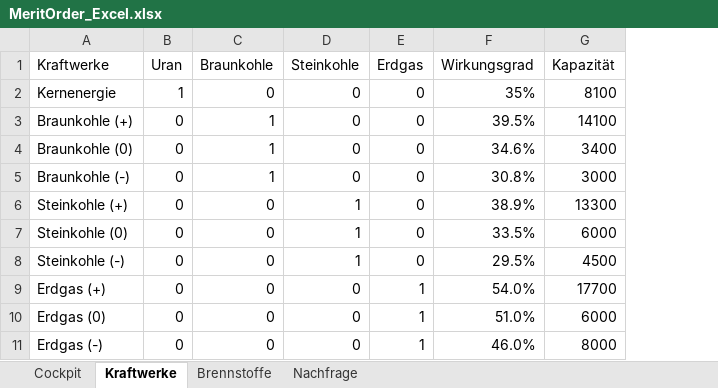
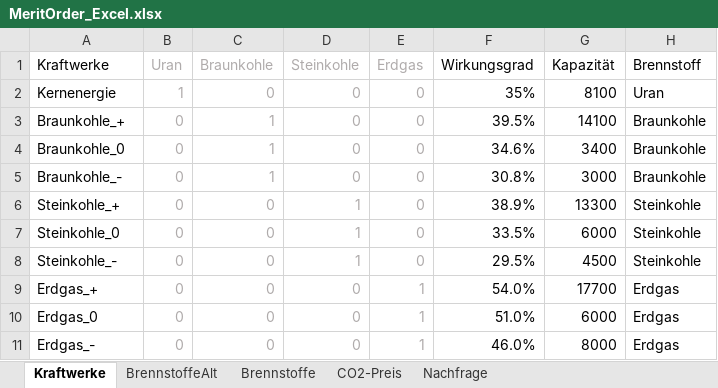
Before and after one commit to Miriamhuetter/EWI-Einstiegsmodel, an Excel workbook: MeritOrder_Excel.xlsx, sheet Kraftwerke, drawn as a sheet; values as stored, in another font and other column widths than the file's, no borders; the diff names each change by its address in the sheet, - before the commit and + after, or states it on an @@ line.

```diff
--- a/MeritOrder_Excel.xlsx (sheet Kraftwerke)
+++ b/MeritOrder_Excel.xlsx (sheet Kraftwerke)
-sheet tab: Cockpit
+sheet tab: BrennstoffeAlt
+sheet tab: CO2-Preis
+column H (Brennstoff), rows 2-11: Uran | Braunkohle | Braunkohle | Braunkohle | Steinkohle | Steinkohle | Steinkohle | Erdgas | Erdgas | Erdgas
-B1:E11 text colour: black
+B1:E11 text colour: #AFABAB
-A3 (Kraftwerke): Braunkohle (+)
+A3 (Kraftwerke): Braunkohle_+
-A4 (Kraftwerke): Braunkohle (0)
+A4 (Kraftwerke): Braunkohle_0
-A5 (Kraftwerke): Braunkohle (-)
+A5 (Kraftwerke): Braunkohle_-
-A6 (Kraftwerke): Steinkohle (+)
+A6 (Kraftwerke): Steinkohle_+
-A7 (Kraftwerke): Steinkohle (0)
+A7 (Kraftwerke): Steinkohle_0
-A8 (Kraftwerke): Steinkohle (-)
+A8 (Kraftwerke): Steinkohle_-
-A9 (Kraftwerke): Erdgas (+)
+A9 (Kraftwerke): Erdgas_+
-A10 (Kraftwerke): Erdgas (0)
+A10 (Kraftwerke): Erdgas_0
-A11 (Kraftwerke): Erdgas (-)
+A11 (Kraftwerke): Erdgas_-
```
Also changed, not shown: sheet Brennstoffe, Ergebnisse.xlsx, 1 other file.
